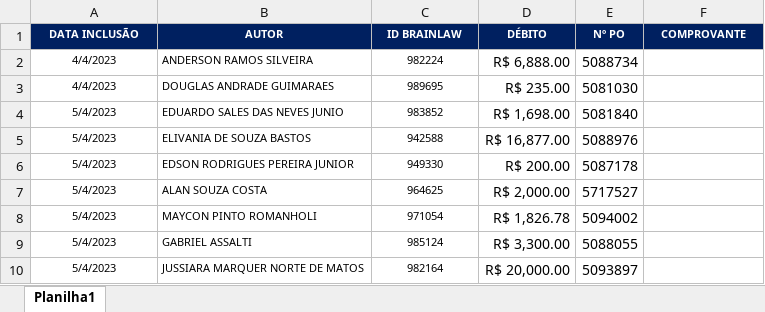
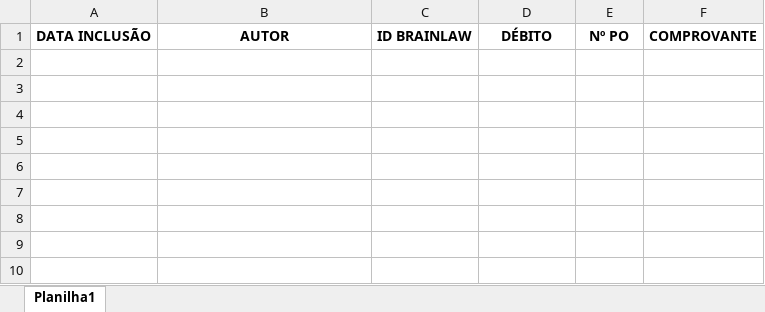
Before and after one commit to Lucascvlh/Download_Selenium, an Excel workbook: comprovantes.xlsx, sheet Planilha1, drawn as a sheet; values as stored, in another font and other column widths than the file's, no borders; the diff names each change by its address in the sheet, - before the commit and + after, or states it on an @@ line.

```diff
--- a/comprovantes.xlsx (sheet Planilha1)
+++ b/comprovantes.xlsx (sheet Planilha1)
@@ A1:F1 fill: #002060 → none, text colour: #FFFFFF → black, text size: larger @@
-row 2: 4/4/2023 | ANDERSON RAMOS SILVEIRA | 982224 | R$ 6,888.00 | 5088734
-row 3: 4/4/2023 | DOUGLAS ANDRADE GUIMARAES | 989695 | R$ 235.00 | 5081030
-row 4: 5/4/2023 | EDUARDO SALES DAS NEVES JUNIO | 983852 | R$ 1,698.00 | 5081840
-row 5: 5/4/2023 | ELIVANIA DE SOUZA BASTOS | 942588 | R$ 16,877.00 | 5088976
-row 6: 5/4/2023 | EDSON RODRIGUES PEREIRA JUNIOR | 949330 | R$ 200.00 | 5087178
-row 7: 5/4/2023 | ALAN SOUZA COSTA | 964625 | R$ 2,000.00 | 5717527
-row 8: 5/4/2023 | MAYCON PINTO ROMANHOLI | 971054 | R$ 1,826.78 | 5094002
-row 9: 5/4/2023 | GABRIEL ASSALTI | 985124 | R$ 3,300.00 | 5088055
-row 10: 5/4/2023 | JUSSIARA MARQUER NORTE DE MATOS | 982164 | R$ 20,000.00 | 5093897
```
Also changed, not shown: 44 other files.
